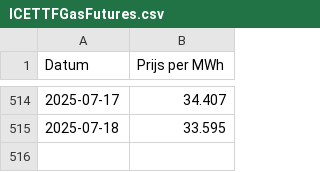
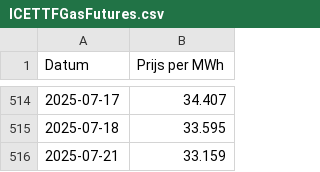
Before and after one commit to tbuytaer/OPENGOV_BE, a CSV file: data/data_bewerkt/energy/ICETTFGasFutures.csv, drawn as a sheet; only a part is shown, gaps mark what is left out.

```diff
--- a/data/data_bewerkt/energy/ICETTFGasFutures.csv
+++ b/data/data_bewerkt/energy/ICETTFGasFutures.csv
@@ -515 +515,2 @@ Datum,Prijs per MWh
 2025-07-18,33.595
+2025-07-21,33.159
```
Also changed, not shown: data/data_bewerkt/energy/energyProductionSolarOverTimeDaily.csv, data/data_bewerkt/energy/energyProductionWindOverTimeDaily.csv, 54 other files.
